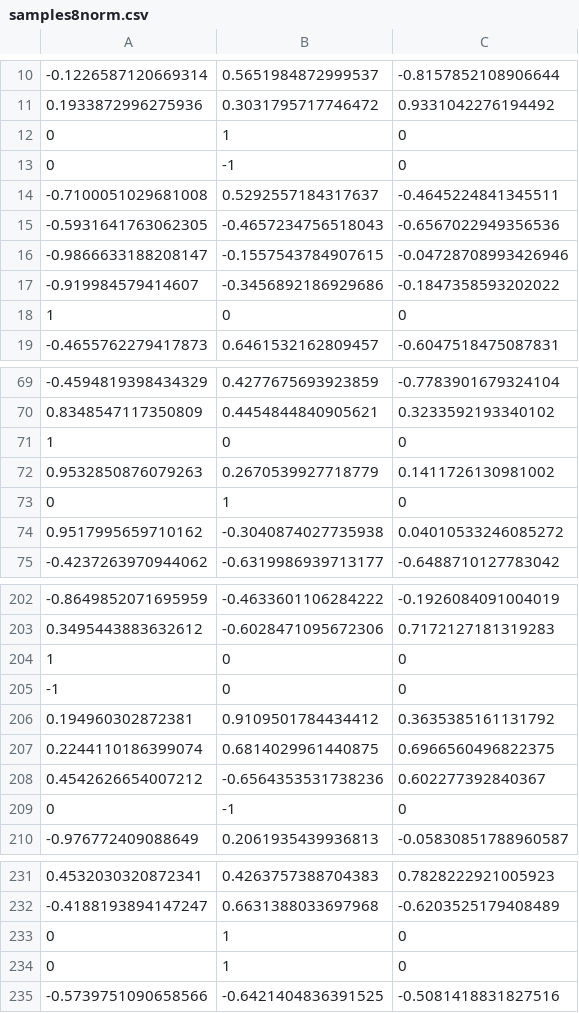
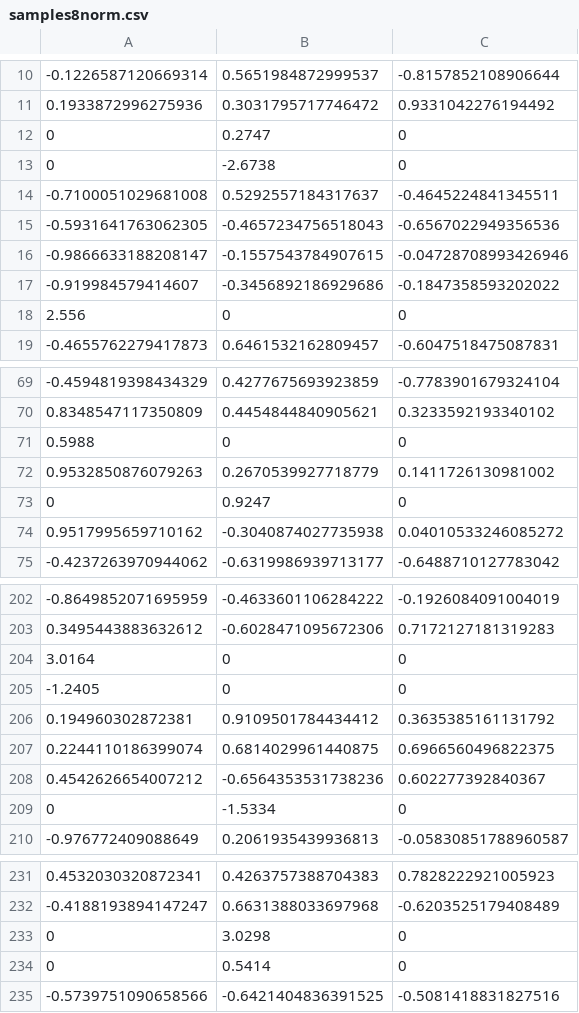
Before and after one commit to jugutier/Neural-Networks, a CSV file: tpe2/samples8norm.csv, drawn as a sheet; only a part is shown, gaps mark what is left out; the diff covers the shown part only; the diff names each change by its address in the sheet, - before the commit and + after, or states it on an @@ line.

```diff
--- a/tpe2/samples8norm.csv
+++ b/tpe2/samples8norm.csv
-B12: 1
+B12: 0.2747
-B13: -1
+B13: -2.6738
-A18: 1
+A18: 2.556
-A71: 1
+A71: 0.5988
-B73: 1
+B73: 0.9247
-A204: 1
+A204: 3.0164
-A205: -1
+A205: -1.2405
-B209: -1
+B209: -1.5334
-B233: 1
+B233: 3.0298
-B234: 1
+B234: 0.5414
```
Also changed, not shown: 1 added row, 1 removed row and 30 edited cells elsewhere in this file, 1 other file.
